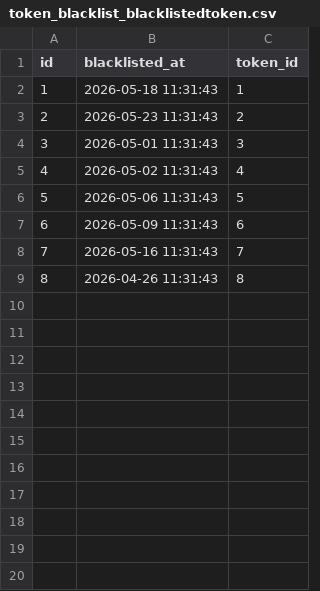
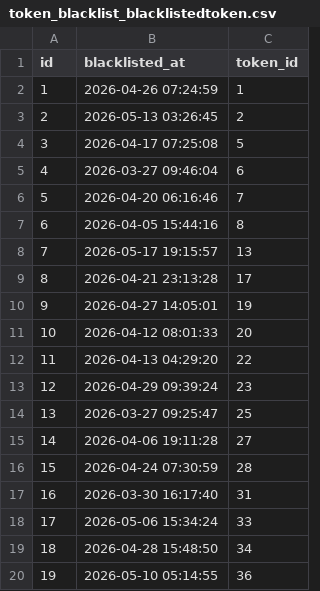
Before and after one commit to Team-BitStorm/bitstorm-saas-repo, a CSV file: backend/db/token_blacklist/token_blacklist_blacklistedtoken.csv, drawn as a sheet; only a part is shown; removed rows and columns are numbered as before the commit, all else as after; the diff covers the shown part only; the diff names each change by its address in the sheet, - before the commit and + after, or states it on an @@ line.

```diff
--- a/backend/db/token_blacklist/token_blacklist_blacklistedtoken.csv
+++ b/backend/db/token_blacklist/token_blacklist_blacklistedtoken.csv
-B2 (blacklisted_at): 2026-05-18 11:31:43
+B2 (blacklisted_at): 2026-04-26 07:24:59
-B3 (blacklisted_at): 2026-05-23 11:31:43
+B3 (blacklisted_at): 2026-05-13 03:26:45
-row 4: 3 | 2026-05-01 11:31:43 | 3
-row 5: 4 | 2026-05-02 11:31:43 | 4
@@ column A (id) renumbered between rows 4 and 7 @@
-B4 (blacklisted_at): 2026-05-06 11:31:43
+B4 (blacklisted_at): 2026-04-17 07:25:08
-B5 (blacklisted_at): 2026-05-09 11:31:43
+B5 (blacklisted_at): 2026-03-27 09:46:04
-B6 (blacklisted_at): 2026-05-16 11:31:43
+B6 (blacklisted_at): 2026-04-20 06:16:46
-B7 (blacklisted_at): 2026-04-26 11:31:43
+B7 (blacklisted_at): 2026-04-05 15:44:16
+row 8: 7 | 2026-05-17 19:15:57 | 13
+row 9: 8 | 2026-04-21 23:13:28 | 17
+row 10: 9 | 2026-04-27 14:05:01 | 19
+row 11: 10 | 2026-04-12 08:01:33 | 20
+row 12: 11 | 2026-04-13 04:29:20 | 22
+row 13: 12 | 2026-04-29 09:39:24 | 23
+row 14: 13 | 2026-03-27 09:25:47 | 25
+row 15: 14 | 2026-04-06 19:11:28 | 27
+row 16: 15 | 2026-04-24 07:30:59 | 28
+row 17: 16 | 2026-03-30 16:17:40 | 31
+row 18: 17 | 2026-05-06 15:34:24 | 33
+row 19: 18 | 2026-04-28 15:48:50 | 34
+row 20: 19 | 2026-05-10 05:14:55 | 36
```
Also changed, not shown: 41 added rows elsewhere in this file, backend/db/accounts/accounts_user_user_permissions.csv, backend/db/auth/auth_group_permissions.csv, 14 other files.
